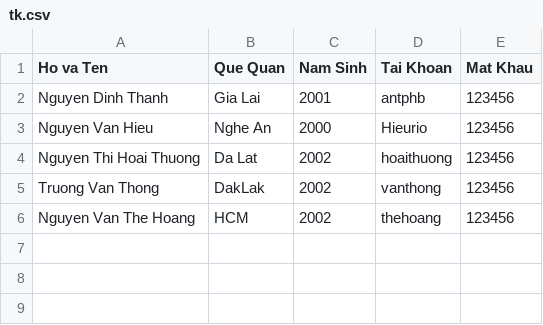
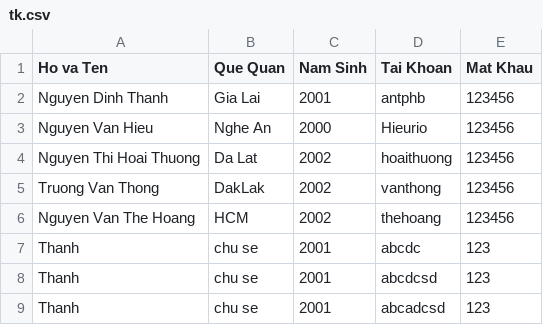
Before and after one commit to antphb/CTThiTracNghiem, a CSV file: tk.csv, drawn as a sheet; the diff names each change by its address in the sheet, - before the commit and + after, or states it on an @@ line.

```diff
--- a/tk.csv
+++ b/tk.csv
+row 7: Thanh | chu se | 2001 | abcdc | 123
+row 8: Thanh | chu se | 2001 | abcdcsd | 123
+row 9: Thanh | chu se | 2001 | abcadcsd | 123
```
Also changed, not shown: 3 other files.
